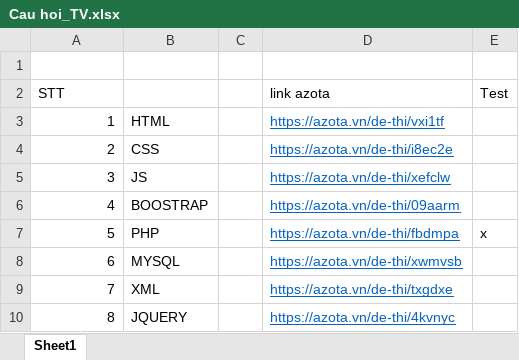
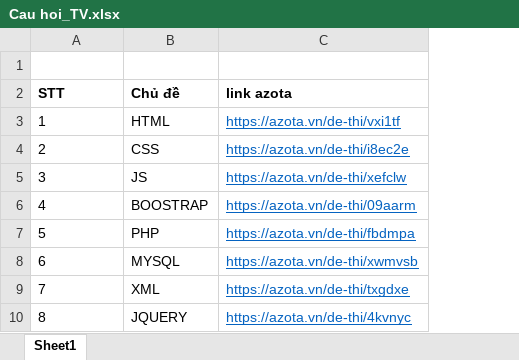
Before and after one commit to Kevinnkv/LTW, an Excel workbook: Cau hoi_TV.xlsx, sheet Sheet1, drawn as a sheet; values as stored, in another font and other column widths than the file's, no borders; table styles not drawn; removed rows and columns are numbered as before the commit, all else as after; the diff names each change by its address in the sheet, - before the commit and + after, or states it on an @@ line.

Commit message:
Add files via upload

```diff
--- a/Cau hoi_TV.xlsx (sheet Sheet1)
+++ b/Cau hoi_TV.xlsx (sheet Sheet1)
-column C, empty
-column E (Test), row 7: x
-A2 bold: off
+A2 bold: on
-B2: (empty)
+B2: Chủ đề
-C2 bold: off
+C2 bold: on
-A3:A10 alignment: right
+A3:A10 alignment: left
```
